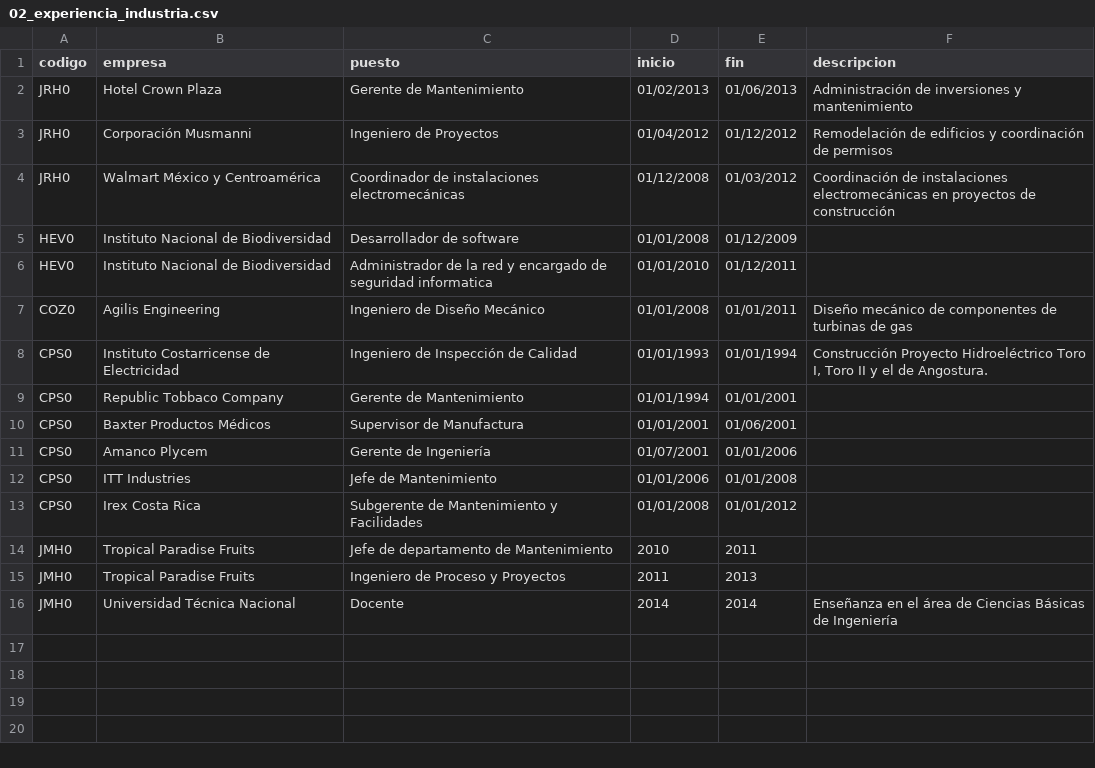
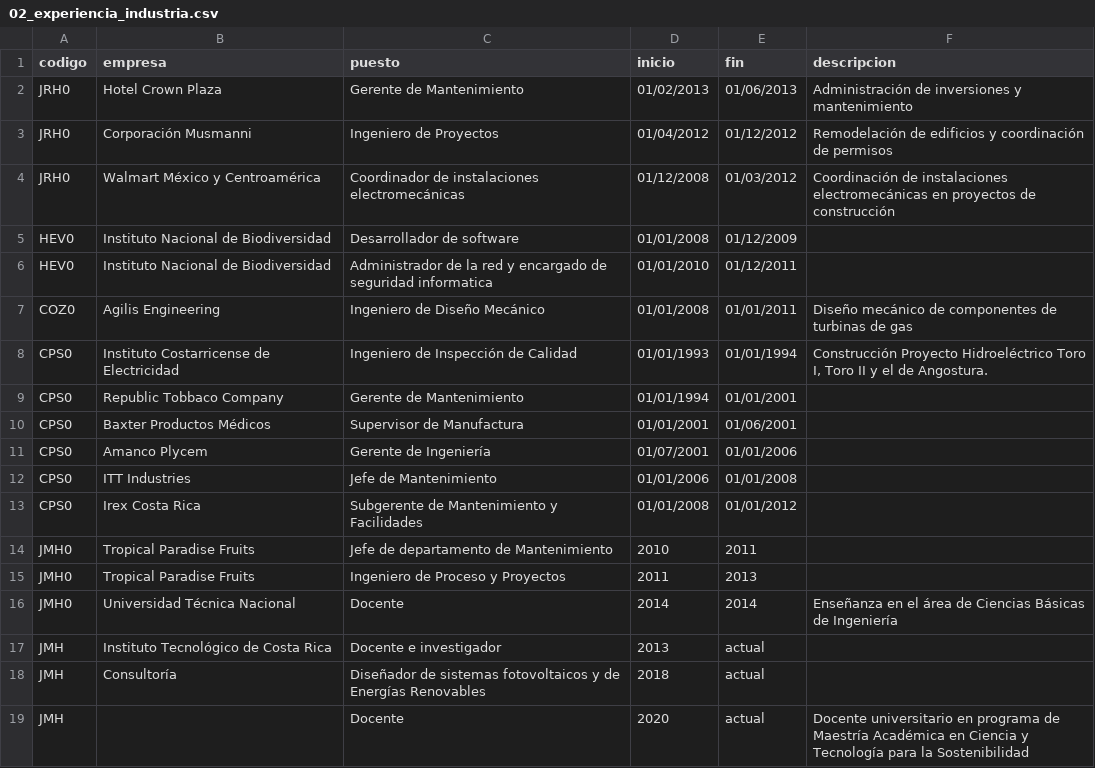
Before and after one commit to EIEM-TEC/profes, a CSV file: 02_experiencia_industria.csv, drawn as a sheet.

Commit message:
agregado morera

```diff
--- a/02_experiencia_industria.csv
+++ b/02_experiencia_industria.csv
@@ -16 +16,4 @@ JMH0,Tropical Paradise Fruits,Ingeniero de Proceso y Proyectos,2011,2013,
 JMH0,Universidad Técnica Nacional,Docente,2014,2014,Enseñanza en el área de Ciencias Básicas de Ingeniería
+JMH,Instituto Tecnológico de Costa Rica,Docente e investigador,2013,actual,
+JMH,Consultoría,Diseñador de sistemas fotovoltaicos y de Energías Renovables,2018,actual
+JMH,,Docente,2020,actual,Docente universitario en programa de Maestría Académica en Ciencia y Tecnología para la Sostenibilidad
```
